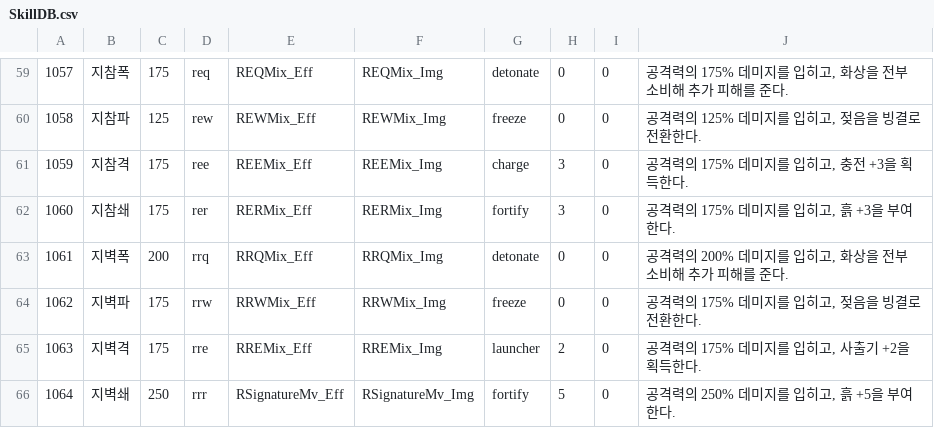
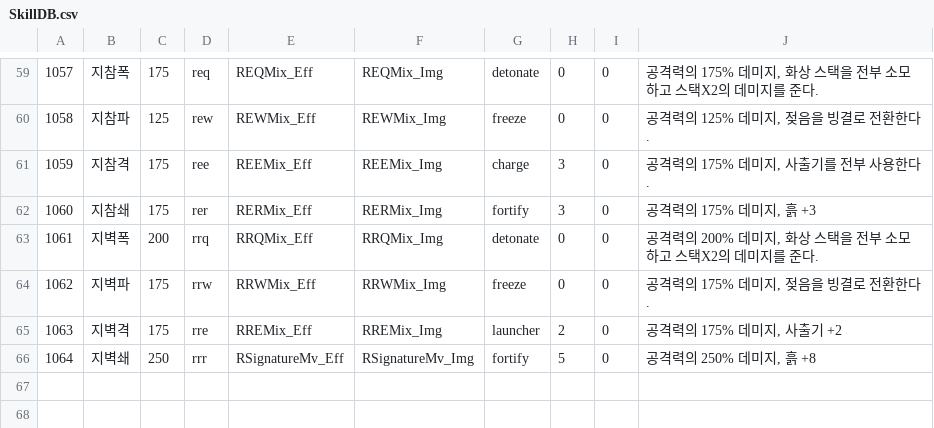
Before and after one commit to namtik/CapstonePR, a CSV file: Assets/Resources/SkillDB.csv, drawn as a sheet; only a part is shown, gaps mark what is left out; the diff covers the shown part only; the diff names each change by its address in the sheet, - before the commit and + after, or states it on an @@ line.

```diff
--- a/Assets/Resources/SkillDB.csv
+++ b/Assets/Resources/SkillDB.csv
-J59: 공격력의 175% 데미지를 입히고, 화상을 전부 소비해 추가 피해를 준다.
+J59: 공격력의 175% 데미지, 화상 스택을 전부 소모하고 스택X2의 데미지를 준다.
-J60: 공격력의 125% 데미지를 입히고, 젖음을 빙결로 전환한다.
+J60: 공격력의 125% 데미지, 젖음을 빙결로 전환한다.
-J61: 공격력의 175% 데미지를 입히고, 충전 +3을 획득한다.
+J61: 공격력의 175% 데미지, 사출기를 전부 사용한다.
-J62: 공격력의 175% 데미지를 입히고, 흙 +3을 부여한다.
+J62: 공격력의 175% 데미지, 흙 +3
-J63: 공격력의 200% 데미지를 입히고, 화상을 전부 소비해 추가 피해를 준다.
+J63: 공격력의 200% 데미지, 화상 스택을 전부 소모하고 스택X2의 데미지를 준다.
-J64: 공격력의 175% 데미지를 입히고, 젖음을 빙결로 전환한다.
+J64: 공격력의 175% 데미지, 젖음을 빙결로 전환한다.
-J65: 공격력의 175% 데미지를 입히고, 사출기 +2을 획득한다.
+J65: 공격력의 175% 데미지, 사출기 +2
-J66: 공격력의 250% 데미지를 입히고, 흙 +5을 부여한다.
+J66: 공격력의 250% 데미지, 흙 +8
```
Also changed, not shown: 59 edited cells elsewhere in this file, 13 other files.
